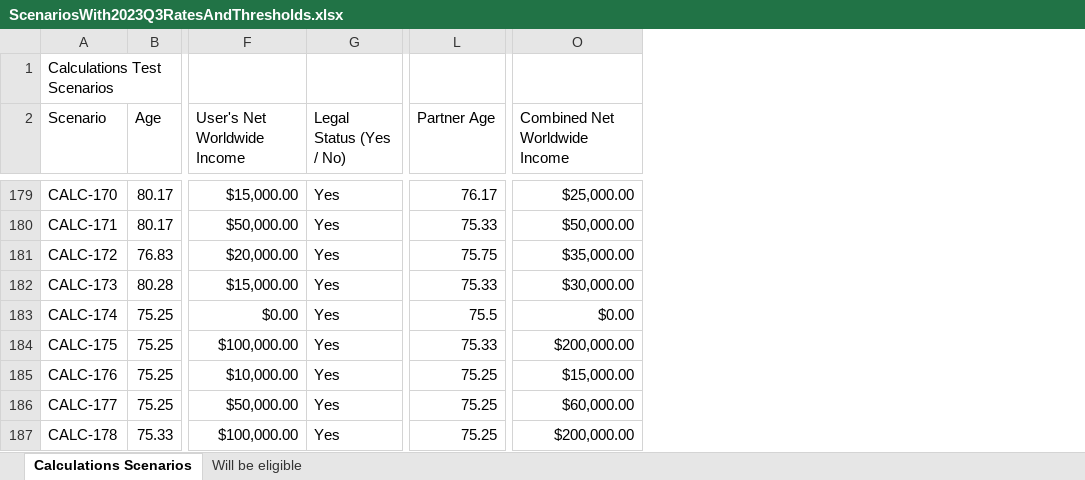
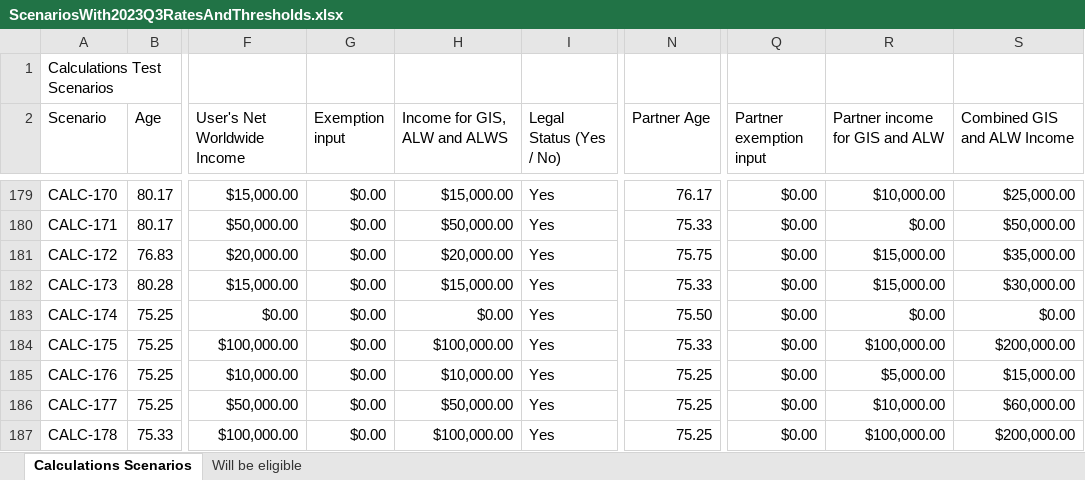
Before and after one commit to DTS-STN/eligibility-estimator, an Excel workbook: __tests__/utils/ScenariosWith2023Q3RatesAndThresholds.xlsx, sheet Calculations Scenarios, drawn as a sheet; only a part is shown, gaps mark what is left out; values as stored, in another font and other column widths than the file's, no cell formats; table styles not drawn; addresses are those after the commit; the diff covers the shown part only; the diff names each change by its address in the sheet, - before the commit and + after, or states it on an @@ line.

Commit message:
ADO-164875: Adding new test scenarios for residency and income features (#999)
* added skeleton for new test scenarios

* make two tests pass

* calc 190 passes

* calc 191 passes

* calc 192 passes

* calc 193,194 pass

* calc-196

* couple more tests, not all passing

* saving work

* tests passing

* new sheet

* new sheet

* all tests pass with new sheet

```diff
--- a/__tests__/utils/ScenariosWith2023Q3RatesAndThresholds.xlsx (sheet Calculations Scenarios)
+++ b/__tests__/utils/ScenariosWith2023Q3RatesAndThresholds.xlsx (sheet Calculations Scenarios)
+column G (Exemption input), rows 179-187: all $0.00
+column H (Income for GIS, ALW and ALWS), rows 179-187: $15,000.00 | $50,000.00 | $20,000.00 | $15,000.00 | $0.00 | $100,000.00 | $10,000.00 | $50,000.00 | $100,000.00
+column Q (Partner exemption input), rows 179-187: all $0.00
+column R (Partner income for GIS and ALW), rows 179-187: $10,000.00 | $0.00 | $15,000.00 | $15,000.00 | $0.00 | $100,000.00 | $5,000.00 | $10,000.00 | $100,000.00
-S2: Combined Net Worldwide Income
+S2: Combined GIS and ALW Income
-N183 (Partner Age): 75.5
+N183 (Partner Age): 75.50
```
Also changed, not shown: 16 added rows and 11 edited cells elsewhere in this sheet, sheet Will be eligible, cell formats, 3 other files.
